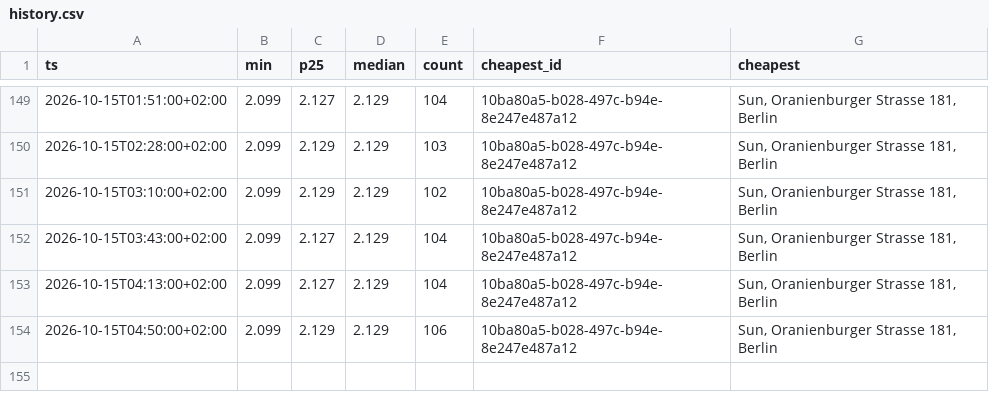
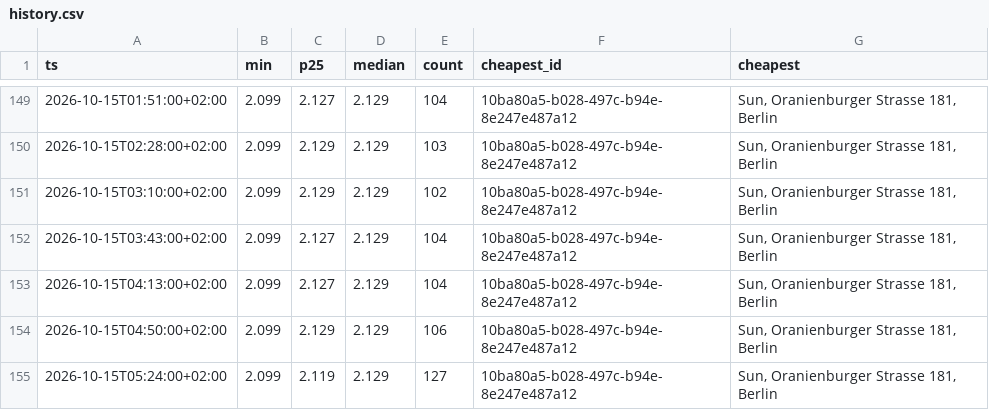
Before and after one commit to robin300992/spritpreis, a CSV file: docs/data/history.csv, drawn as a sheet; only a part is shown, gaps mark what is left out; the diff names each change by its address in the sheet, - before the commit and + after, or states it on an @@ line.

```diff
--- a/docs/data/history.csv
+++ b/docs/data/history.csv
+row 155: 2026-10-15T05:24:00+02:00 | 2.099 | 2.119 | 2.129 | 127 | 10ba80a5-b028-497c-b94e-8e247e487a12 | Sun, Oranienburger Strasse 181, Berlin
```
Also changed, not shown: 2 other files.
